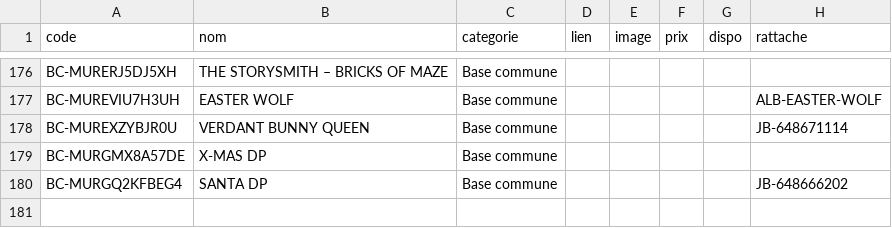
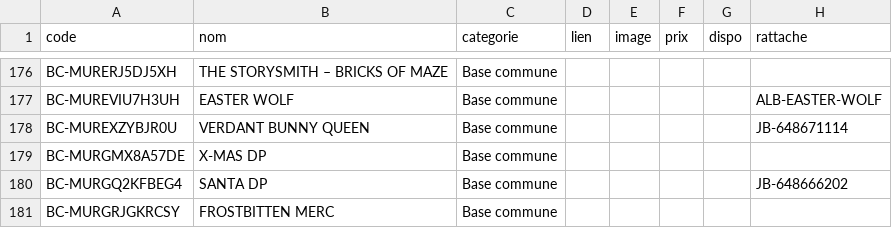
Before and after one commit to matd-prog/briquotheque, a TSV file: data/jb_commune.tsv, drawn as a sheet; only a part is shown, gaps mark what is left out; the diff names each change by its address in the sheet, - before the commit and + after, or states it on an @@ line.

Commit message:
Base commune : 1 blister(s)

```diff
--- a/data/jb_commune.tsv
+++ b/data/jb_commune.tsv
+row 181: BC-MURGRJGKRCSY | FROSTBITTEN MERC | Base commune
```
